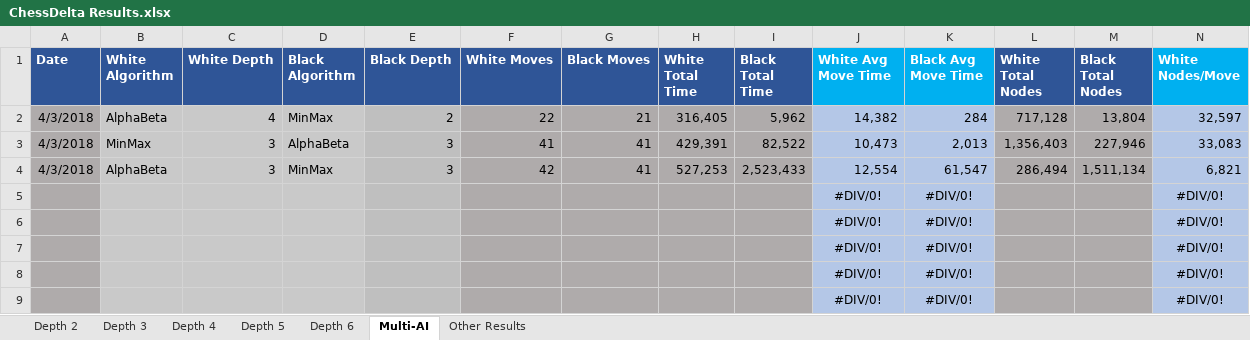
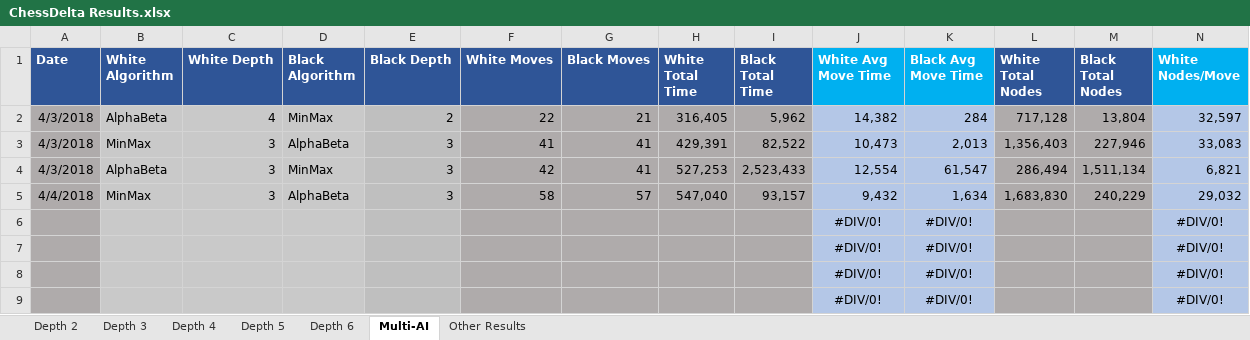
Before and after one commit to dangarmol/chess-delta, an Excel workbook: doc/Report/ChessDelta Results.xlsx, sheet Multi-AI, drawn as a sheet; only a part is shown; values as stored, in another font and other column widths than the file's, no borders; conditional formats not drawn; removed rows and columns are numbered as before the commit, all else as after; rows hold the shown columns only; the diff names each change by its address in the sheet, - before the commit and + after, or states it on an @@ line.

```diff
--- a/doc/Report/ChessDelta Results.xlsx (sheet Multi-AI)
+++ b/doc/Report/ChessDelta Results.xlsx (sheet Multi-AI)
-row 5:  |  |  |  |  |  |  |  |  | #DIV/0! | #DIV/0! |  |  | #DIV/0!
+row 5: 4/4/2018 | MinMax | 3 | AlphaBeta | 3 | 58 | 57 | 547,040 | 93,157 | 9,432 | 1,634 | 1,683,830 | 240,229 | 29,032
```
Also changed, not shown: 6 other files.
